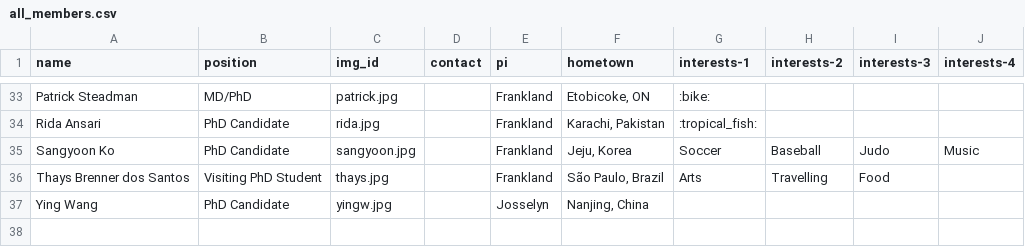
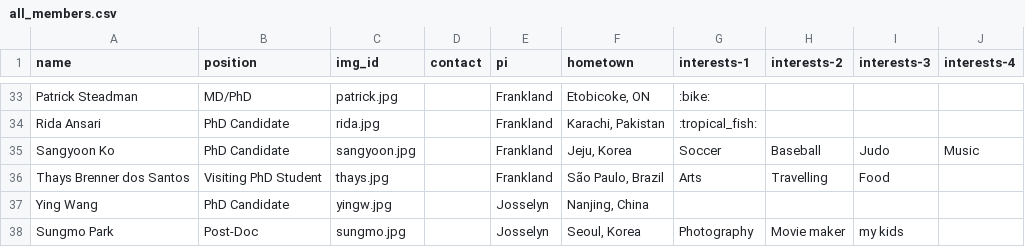
Before and after one commit to jf-lab/jflab, a CSV file: _data/all_members.csv, drawn as a sheet; only a part is shown, gaps mark what is left out; the diff names each change by its address in the sheet, - before the commit and + after, or states it on an @@ line.

```diff
--- a/_data/all_members.csv
+++ b/_data/all_members.csv
+row 38: Sungmo Park | Post-Doc | sungmo.jpg |  | Josselyn | Seoul, Korea | Photography | Movie maker | my kids
```
Also changed, not shown: _data/members_processed.csv.
